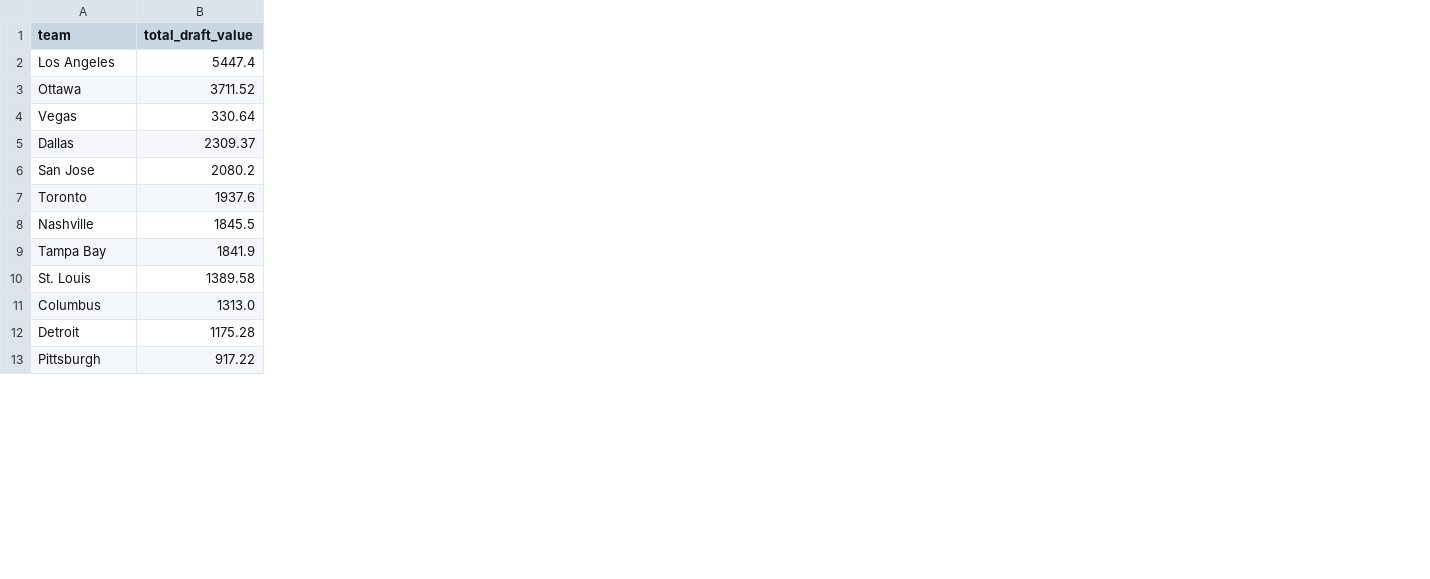
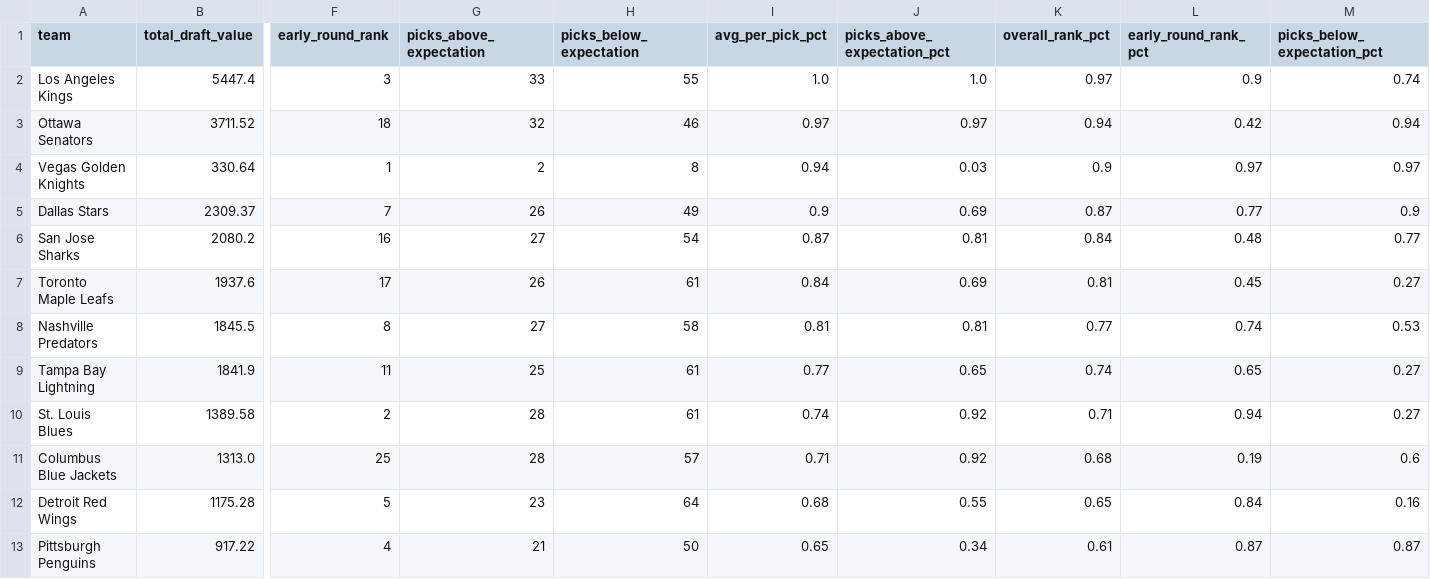
Before and after one commit to vanbrantley/nhl-draft-analysis, a CSV file: data/outputs/team_rankings.csv, drawn as a sheet; only a part is shown, gaps mark what is left out; the diff covers the shown part only; the diff names each change by its address in the sheet, - before the commit and + after, or states it on an @@ line.

```diff
--- a/data/outputs/team_rankings.csv
+++ b/data/outputs/team_rankings.csv
+column F (early_round_rank), rows 2-13: 3 | 18 | 1 | 7 | 16 | 17 | 8 | 11 | 2 | 25 | 5 | 4
+column G (picks_above_expectation), rows 2-13: 33 | 32 | 2 | 26 | 27 | 26 | 27 | 25 | 28 | 28 | 23 | 21
+column H (picks_below_expectation), rows 2-13: 55 | 46 | 8 | 49 | 54 | 61 | 58 | 61 | 61 | 57 | 64 | 50
+column I (avg_per_pick_pct), rows 2-13: 1.0 | 0.97 | 0.94 | 0.9 | 0.87 | 0.84 | 0.81 | 0.77 | 0.74 | 0.71 | 0.68 | 0.65
+column J (picks_above_expectation_pct), rows 2-13: 1.0 | 0.97 | 0.03 | 0.69 | 0.81 | 0.69 | 0.81 | 0.65 | 0.92 | 0.92 | 0.55 | 0.34
+column K (overall_rank_pct), rows 2-13: 0.97 | 0.94 | 0.9 | 0.87 | 0.84 | 0.81 | 0.77 | 0.74 | 0.71 | 0.68 | 0.65 | 0.61
+column L (early_round_rank_pct), rows 2-13: 0.9 | 0.42 | 0.97 | 0.77 | 0.48 | 0.45 | 0.74 | 0.65 | 0.94 | 0.19 | 0.84 | 0.87
+column M (picks_below_expectation_pct), rows 2-13: 0.74 | 0.94 | 0.97 | 0.9 | 0.77 | 0.27 | 0.53 | 0.27 | 0.27 | 0.6 | 0.16 | 0.87
-A2 (team): Los Angeles
+A2 (team): Los Angeles Kings
-A3 (team): Ottawa
+A3 (team): Ottawa Senators
-A4 (team): Vegas
+A4 (team): Vegas Golden Knights
-A5 (team): Dallas
+A5 (team): Dallas Stars
-A6 (team): San Jose
+A6 (team): San Jose Sharks
-A7 (team): Toronto
+A7 (team): Toronto Maple Leafs
-A8 (team): Nashville
+A8 (team): Nashville Predators
-A9 (team): Tampa Bay
+A9 (team): Tampa Bay Lightning
-A10 (team): St. Louis
+A10 (team): St. Louis Blues
-A11 (team): Columbus
+A11 (team): Columbus Blue Jackets
-A12 (team): Detroit
+A12 (team): Detroit Red Wings
-A13 (team): Pittsburgh
+A13 (team): Pittsburgh Penguins
```
Also changed, not shown: 19 edited cells elsewhere in this file, data/outputs/team_by_round.csv, data/outputs/team_by_year.csv, 7 other files.
